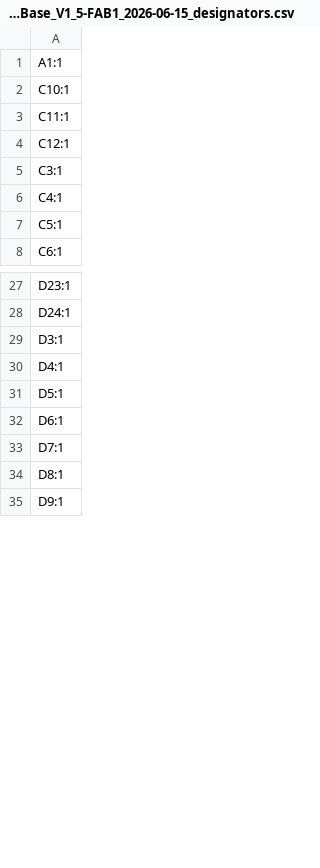
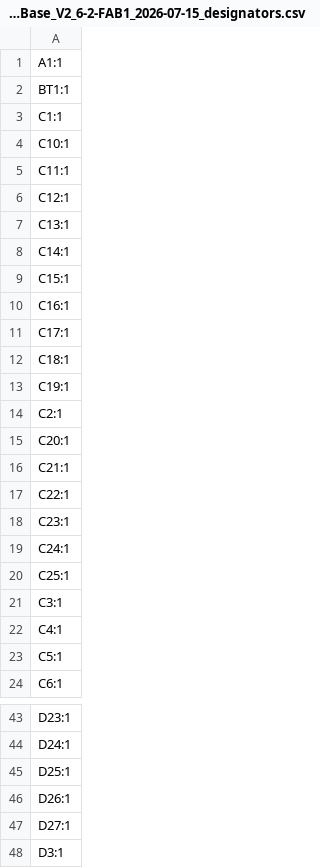
Before and after one commit to KipJM/blackmacro-hardware, a CSV file: PCB/blackmacro_base/production/Bmacro_Base_V2_6-2-FAB1_2026-07-15_designators.csv (was PCB/blackmacro_base/production/Bmacro_Base_V1_5-FAB1_2026-06-15_designators.csv), drawn as a sheet; only a part is shown, gaps mark what is left out; the shorter side is filled out with more unchanged rows; the diff covers the shown part only; the diff names each change by its address in the sheet, - before the commit and + after, or states it on an @@ line.

```diff
--- a/PCB/blackmacro_base/production/Bmacro_Base_V1_5-FAB1_2026-06-15_designators.csv
+++ b/PCB/blackmacro_base/production/Bmacro_Base_V2_6-2-FAB1_2026-07-15_designators.csv
+row 2: BT1:1
+row 3: C1:1
+row 7: C13:1
+row 8: C14:1
+row 9: C15:1
+row 10: C16:1
+row 11: C17:1
+row 12: C18:1
+row 13: C19:1
+row 14: C2:1
+row 15: C20:1
+row 16: C21:1
+row 17: C22:1
+row 18: C23:1
+row 19: C24:1
+row 20: C25:1
+row 45: D25:1
+row 46: D26:1
+row 47: D27:1
```
Also changed, not shown: 37 added rows, 3 removed rows and 21 edited cells elsewhere in this file, PCB/blackmacro_base/production/Bmacro_Base_V2_6-2-FAB1_2026-07-15_bom.csv, 42 other files.
